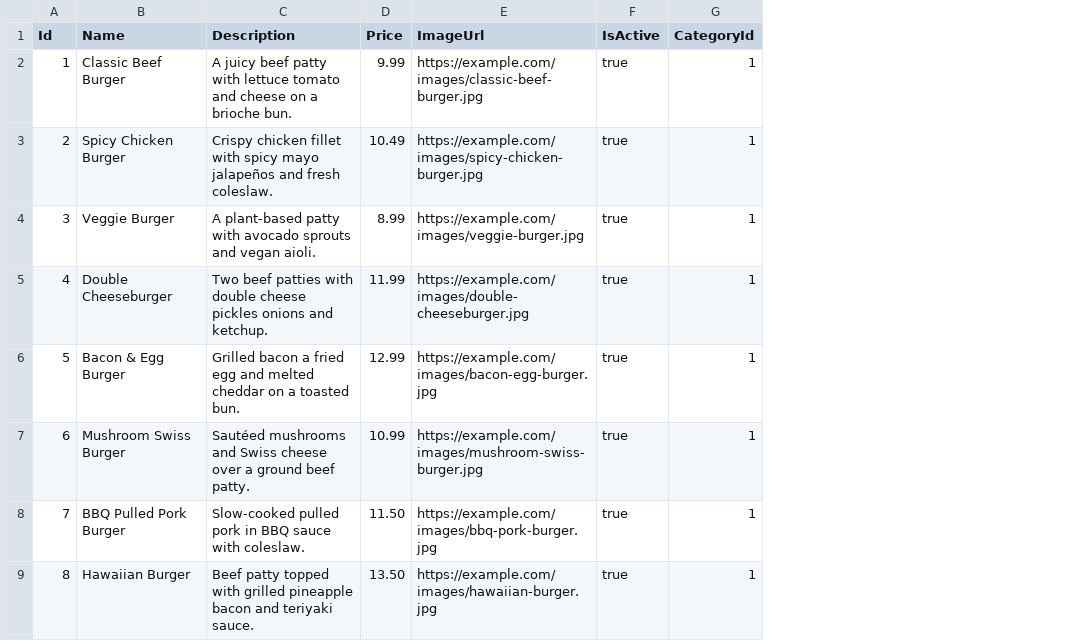
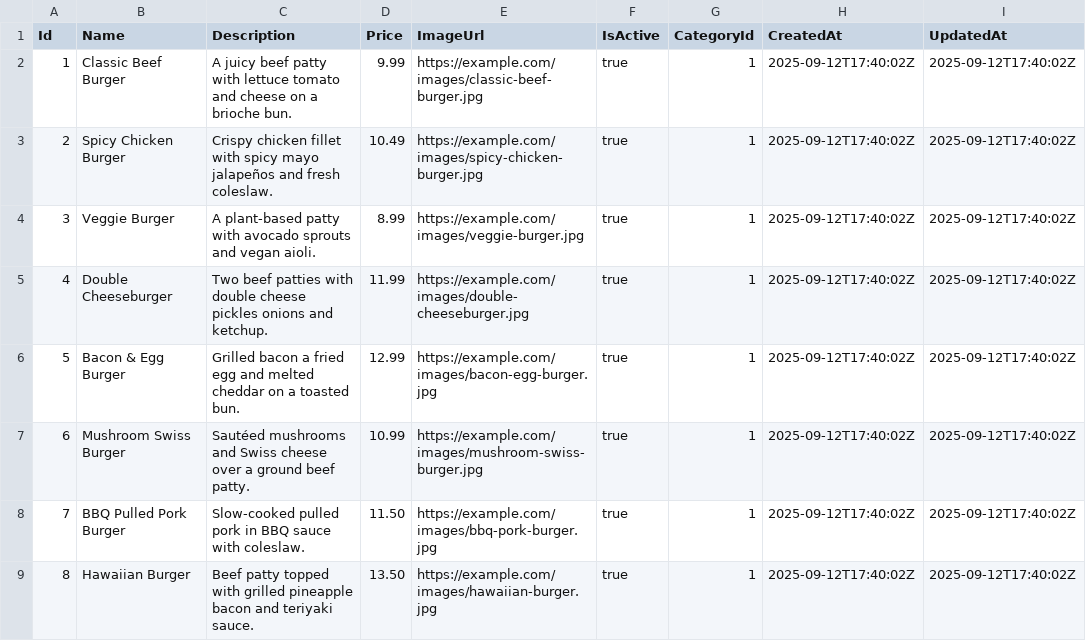
Before and after one commit to SamuelLeiva/food-pos-netcore, a CSV file: FoodPos/Infrastructure/Data/Csvs/products.csv, drawn as a sheet; only a part is shown; the diff names each change by its address in the sheet, - before the commit and + after, or states it on an @@ line.

```diff
--- a/FoodPos/Infrastructure/Data/Csvs/products.csv
+++ b/FoodPos/Infrastructure/Data/Csvs/products.csv
+column H (CreatedAt), rows 2-9: all 2025-09-12T17:40:02Z
+column I (UpdatedAt), rows 2-9: all 2025-09-12T17:40:02Z
```
Also changed, not shown: 9 other files.
